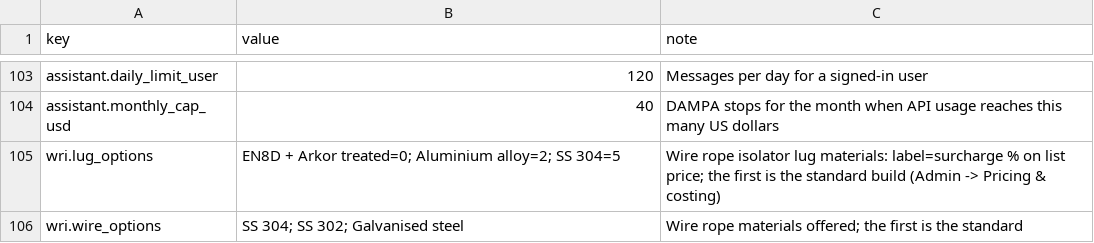
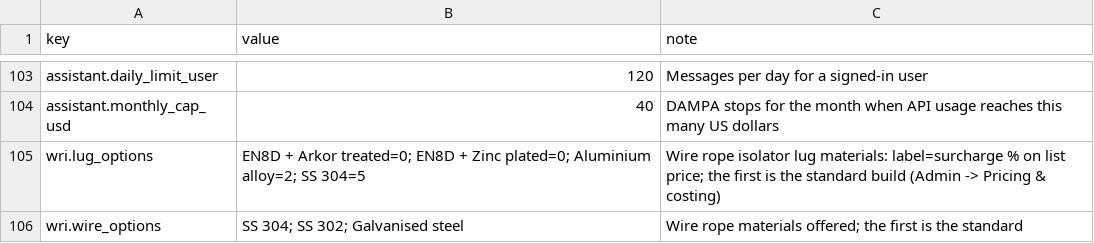
Before and after one commit to Paresh-Adavani/impactcal, a CSV file: data/settings.csv, drawn as a sheet; only a part is shown, gaps mark what is left out.

```diff
--- a/data/settings.csv
+++ b/data/settings.csv
@@ -104,3 +104,3 @@ assistant.daily_limit_user,120,Messages per day for a signed-in user
 assistant.monthly_cap_usd,40,DAMPA stops for the month when API usage reaches this many US dollars
-wri.lug_options,EN8D + Arkor treated=0; Aluminium alloy=2; SS 304=5,Wire rope isolator lug materials: label=surcharge % on list price; the first is the standard build (Admin -> Pricing & costing)
+wri.lug_options,EN8D + Arkor treated=0; EN8D + Zinc plated=0; Aluminium alloy=2; SS 304=5,Wire rope isolator lug materials: label=surcharge % on list price; the first is the standard build (Admin -> Pricing & costing)
 wri.wire_options,SS 304; SS 302; Galvanised steel,Wire rope materials offered; the first is the standard
```
Also changed, not shown: 6 other files.
